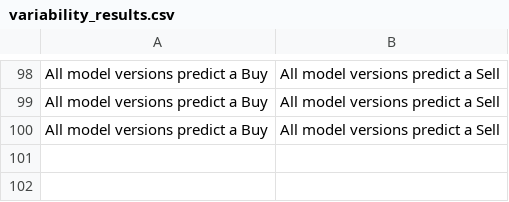
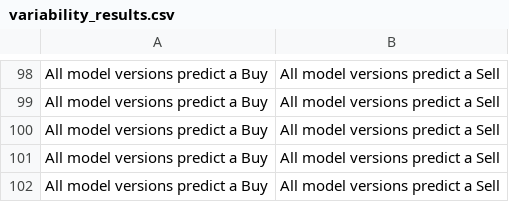
Before and after one commit to ZonyLaw/TradePro, a CSV file: media/model_results/variability_results.csv, drawn as a sheet; only a part is shown, gaps mark what is left out; the diff names each change by its address in the sheet, - before the commit and + after, or states it on an @@ line.

```diff
--- a/media/model_results/variability_results.csv
+++ b/media/model_results/variability_results.csv
+row 101: All model versions predict a Buy | All model versions predict a Sell
+row 102: All model versions predict a Buy | All model versions predict a Sell
```
Also changed, not shown: 2 other files.
